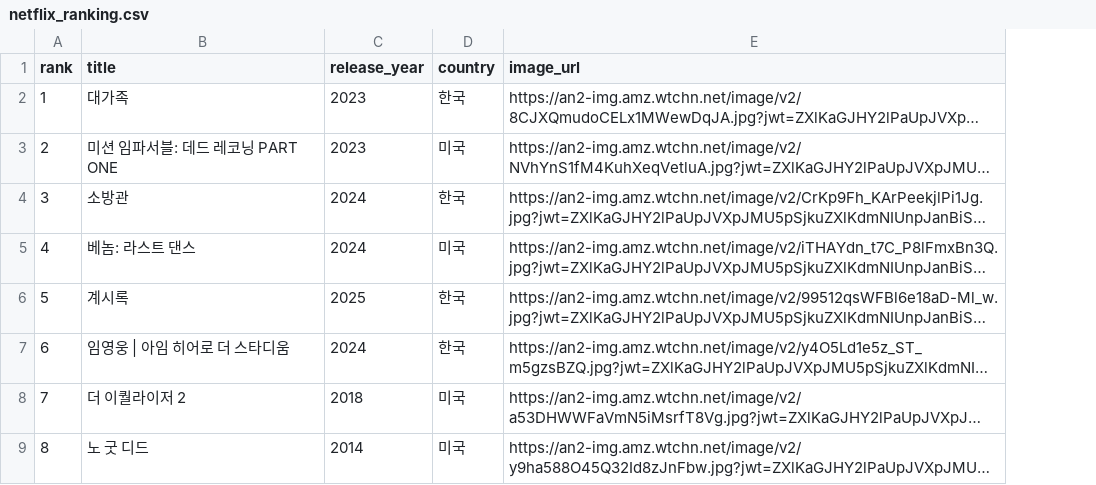
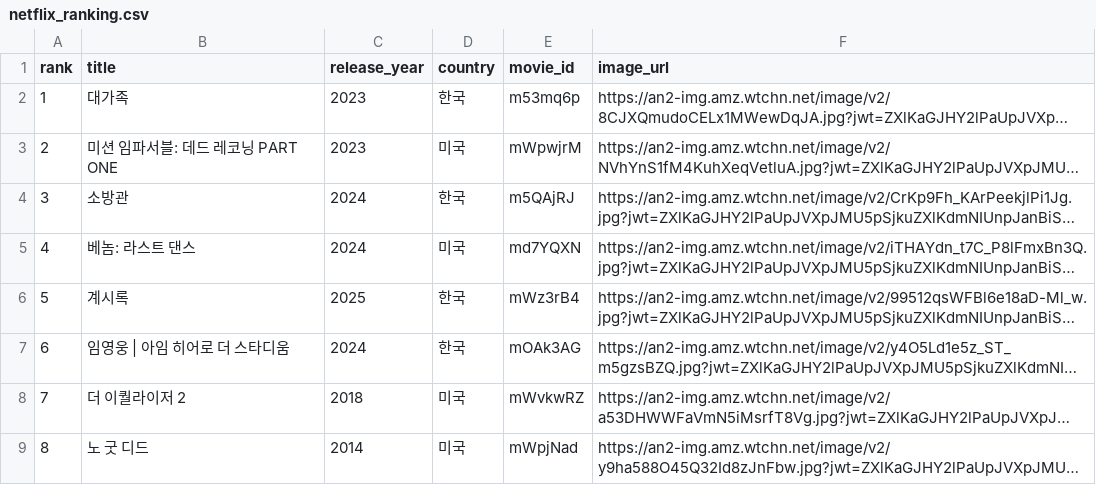
Before and after one commit to kbs-kbs/2025-1-AISP-Demo, a CSV file: csv/netflix_ranking.csv, drawn as a sheet; only a part is shown; long unchanged cells end in …; the diff names each change by its address in the sheet, - before the commit and + after, or states it on an @@ line.

```diff
--- a/csv/netflix_ranking.csv
+++ b/csv/netflix_ranking.csv
+column E (movie_id), rows 2-9: m53mq6p | mWpwjrM | m5QAjRJ | md7YQXN | mWz3rB4 | mOAk3AG | mWvkwRZ | mWpjNad
```
Also changed, not shown: csv/box_office_ranking.csv, csv/watcha_ranking.csv, 9 other files.
